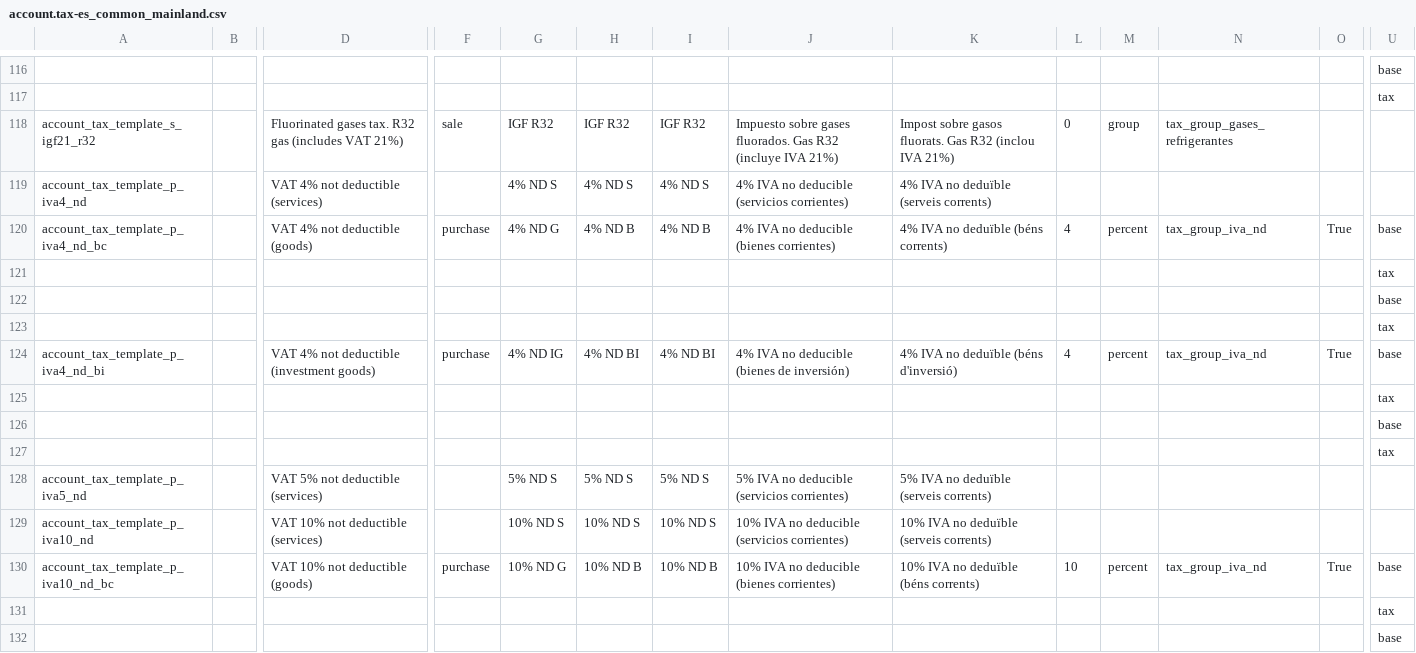
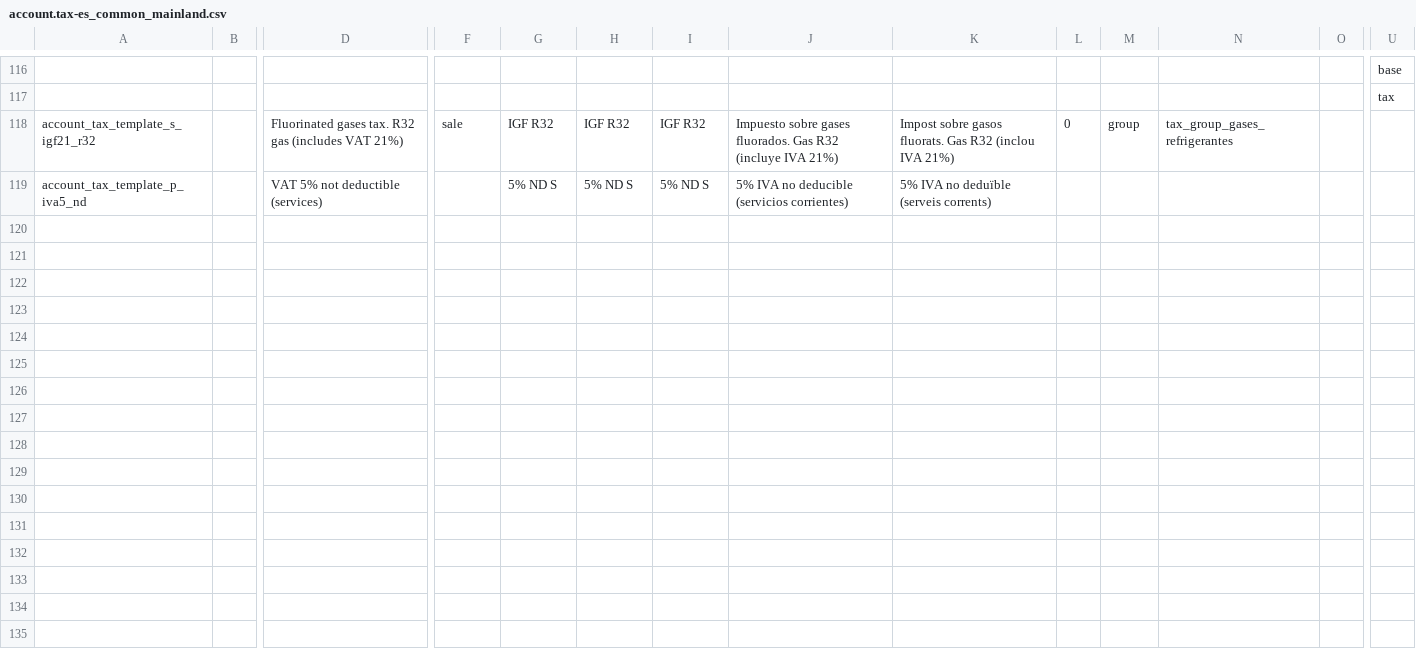
Before and after one commit to oxigensalud/odoo-addons, a CSV file: oxigen_l10n_es/data/template/account.tax-es_common_mainland.csv, drawn as a sheet; only a part is shown, gaps mark what is left out; rows hold the shown columns only; the diff covers the shown part only; the diff names each change by its address in the sheet, - before the commit and + after, or states it on an @@ line.

Commit message:
[FIX] oxigen_l10n_es: hand the ND family catalog over to l10n_es_extension
Nine template rows (the six domestic non-deductible members and the
4/10/21% official ND renames) duplicated the catalog that
l10n_es_extension owns since it hosts the generic ND family. With both
modules defining the same keys and no dependency between them, the
template merge order is undefined, and oxigen's rows carry untagged
repartition lines that would strip the extension's AEAT 390 tagging on
a fresh install if they merged last. Adding only the dependency would
make that certain (the dependent module merges last), so the rows are
dropped and the dependency added together: the extension becomes the
single source for the family, and the new depends entry also
legitimizes by closure the module's AEAT map holders and fiscal
position mappings that reference those taxes. The 5% official rename
stays here because the extension does not cover that rate.

Migrated databases are unaffected: existing records are never touched
by template data (creation-time only).

```diff
--- a/oxigen_l10n_es/data/template/account.tax-es_common_mainland.csv
+++ b/oxigen_l10n_es/data/template/account.tax-es_common_mainland.csv
-row 119: account_tax_template_p_iva4_nd |  | VAT 4% not deductible (services) |  | 4% ND S | 4% ND S | 4% ND S | 4% IVA no deducible (servicios corrientes) | 4% IVA no deduïble (serveis corrents)
-row 120: account_tax_template_p_iva4_nd_bc |  | VAT 4% not deductible (goods) | purchase | 4% ND G | 4% ND B | 4% ND B | 4% IVA no deducible (bienes corrientes) | 4% IVA no deduïble (béns corrents) | 4 | percent | tax_group_iva_nd | True | base
-row 121:  |  |  |  |  |  |  |  |  |  |  |  |  | tax
-row 122:  |  |  |  |  |  |  |  |  |  |  |  |  | base
-row 123:  |  |  |  |  |  |  |  |  |  |  |  |  | tax
-row 124: account_tax_template_p_iva4_nd_bi |  | VAT 4% not deductible (investment goods) | purchase | 4% ND IG | 4% ND BI | 4% ND BI | 4% IVA no deducible (bienes de inversión) | 4% IVA no deduïble (béns d'inversió) | 4 | percent | tax_group_iva_nd | True | base
-row 125:  |  |  |  |  |  |  |  |  |  |  |  |  | tax
-row 126:  |  |  |  |  |  |  |  |  |  |  |  |  | base
-row 127:  |  |  |  |  |  |  |  |  |  |  |  |  | tax
-row 129: account_tax_template_p_iva10_nd |  | VAT 10% not deductible (services) |  | 10% ND S | 10% ND S | 10% ND S | 10% IVA no deducible (servicios corrientes) | 10% IVA no deduïble (serveis corrents)
-row 130: account_tax_template_p_iva10_nd_bc |  | VAT 10% not deductible (goods) | purchase | 10% ND G | 10% ND B | 10% ND B | 10% IVA no deducible (bienes corrientes) | 10% IVA no deduïble (béns corrents) | 10 | percent | tax_group_iva_nd | True | base
-row 131:  |  |  |  |  |  |  |  |  |  |  |  |  | tax
-row 132:  |  |  |  |  |  |  |  |  |  |  |  |  | base
```
Also changed, not shown: 14 removed rows elsewhere in this file, 1 other file.
